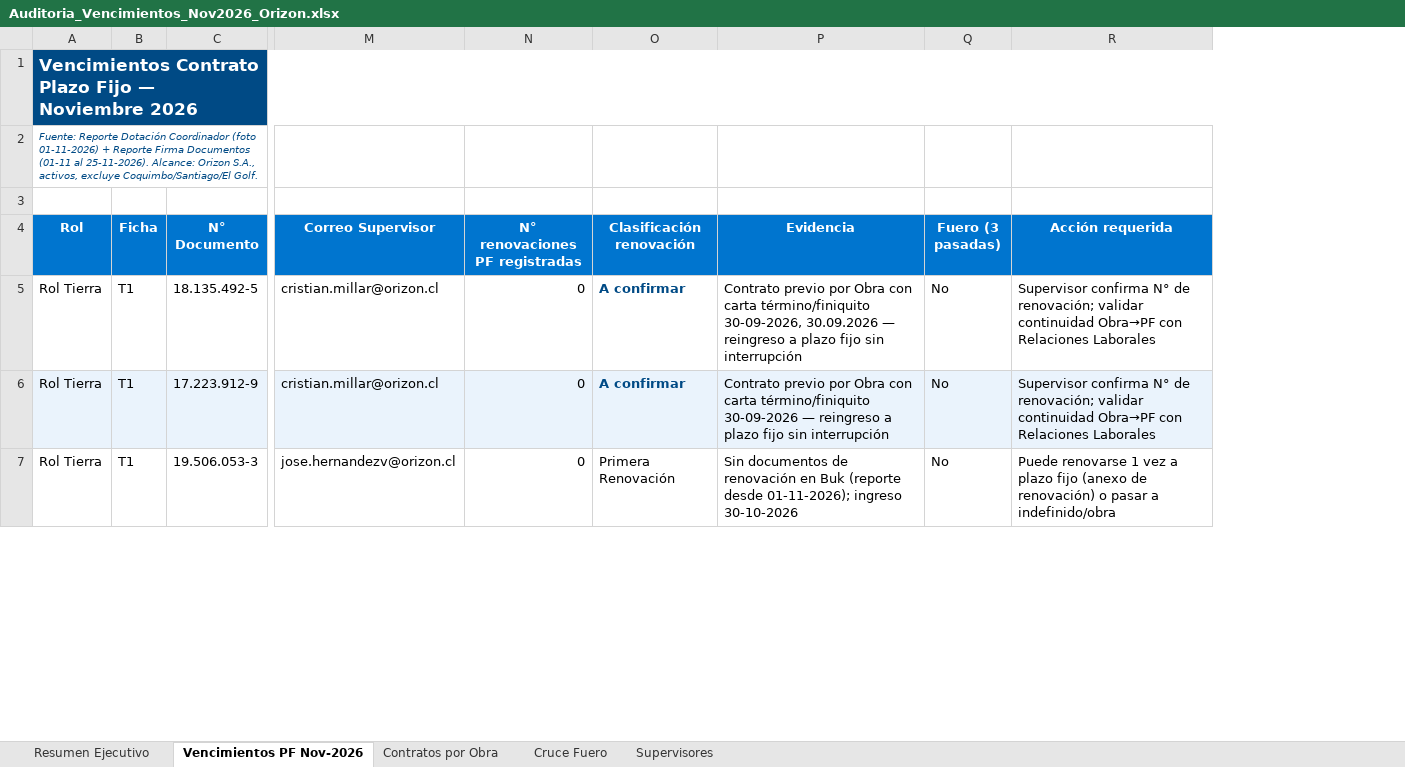
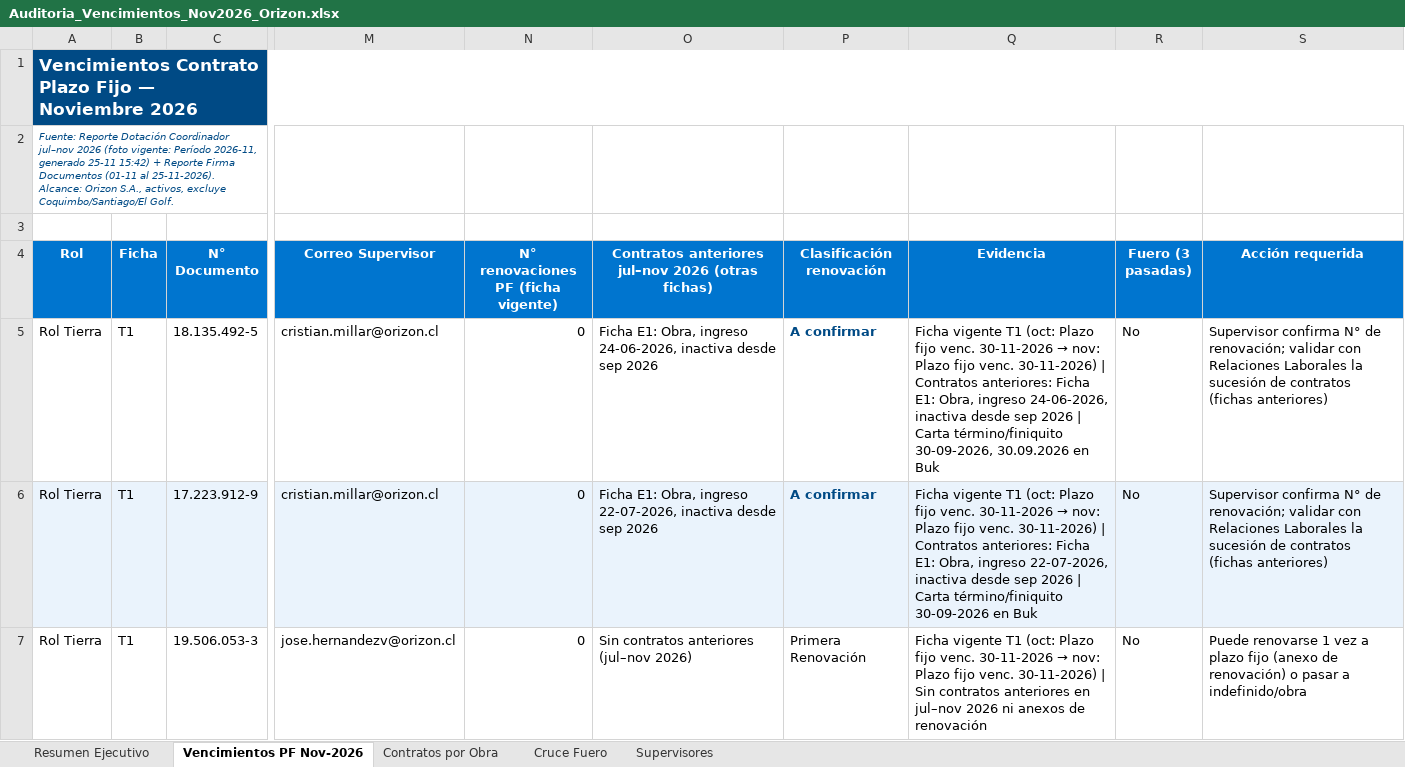
Before and after one commit to belenbastias-sys/A-Personas, an Excel workbook: Auditoria_Vencimientos_Nov2026_Orizon.xlsx, sheet Vencimientos PF Nov-2026, drawn as a sheet; only a part is shown, gaps mark what is left out; values as stored, in another font and other column widths than the file's, no borders; addresses are those after the commit; the diff covers the shown part only; the diff names each change by its address in the sheet, - before the commit and + after, or states it on an @@ line.

```diff
--- a/Auditoria_Vencimientos_Nov2026_Orizon.xlsx (sheet Vencimientos PF Nov-2026)
+++ b/Auditoria_Vencimientos_Nov2026_Orizon.xlsx (sheet Vencimientos PF Nov-2026)
+column O, rows 4-7: Contratos anteriores jul–nov 2026 (otras fichas) | Ficha E1: Obra, ingreso 24-06-2026, inactiva desde sep 2026 | Ficha E1: Obra, ingreso 22-07-2026, inactiva desde sep 2026 | Sin contratos anteriores (jul–nov 2026)
-A2 (Rol): …Dotación Coordinador (foto 01-11-2026) + Reporte…
+A2 (Rol): …Dotación Coordinador jul–nov 2026 (foto vigente: Período 2026-11, generado 25-11 15:42) + Reporte…
-N4: N° renovaciones PF registradas
+N4: N° renovaciones PF (ficha vigente)
@@ Q5 (Evidencia): Contrato previo por Obra con carta término/finiquito 30-09-2026, 30.09.2026 — reingreso a plazo fijo sin interrupción → Ficha vigente T1 (oct: Plazo fijo venc. 30-11-2026 → nov: Plazo fijo venc. 30-11-2026) | Contratos anteriores: Ficha E1: Obra, ingreso 24-06-2026, inactiva desde sep 2026 | Carta término/finiquito 30-09-2026, 30.09.2026 en Buk @@
-S5:S6 (Acción requerida): …renovación; validar continuidad Obra→PF con Relaciones Laborales
+S5:S6 (Acción requerida): …renovación; validar con Relaciones Laborales la sucesión de contratos (fichas anteriores)
@@ Q6 (Evidencia): Contrato previo por Obra con carta término/finiquito 30-09-2026 — reingreso a plazo fijo sin interrupción → Ficha vigente T1 (oct: Plazo fijo venc. 30-11-2026 → nov: Plazo fijo venc. 30-11-2026) | Contratos anteriores: Ficha E1: Obra, ingreso 22-07-2026, inactiva desde sep 2026 | Carta término/finiquito 30-09-2026 en Buk @@
@@ Q7 (Evidencia): Sin documentos de renovación en Buk (reporte desde 01-11-2026); ingreso 30-10-2026 → Ficha vigente T1 (oct: Plazo fijo venc. 30-11-2026 → nov: Plazo fijo venc. 30-11-2026) | Sin contratos anteriores en jul–nov 2026 ni anexos de renovación @@
```
Also changed, not shown: 1 added row, 2 removed rows, 10 edited cells and cell formats elsewhere in this sheet, sheet Contratos por Obra, sheet Resumen Ejecutivo, sheet Supervisores, sheet Cruce Fuero, formulas that keep their value, 1 other file.
